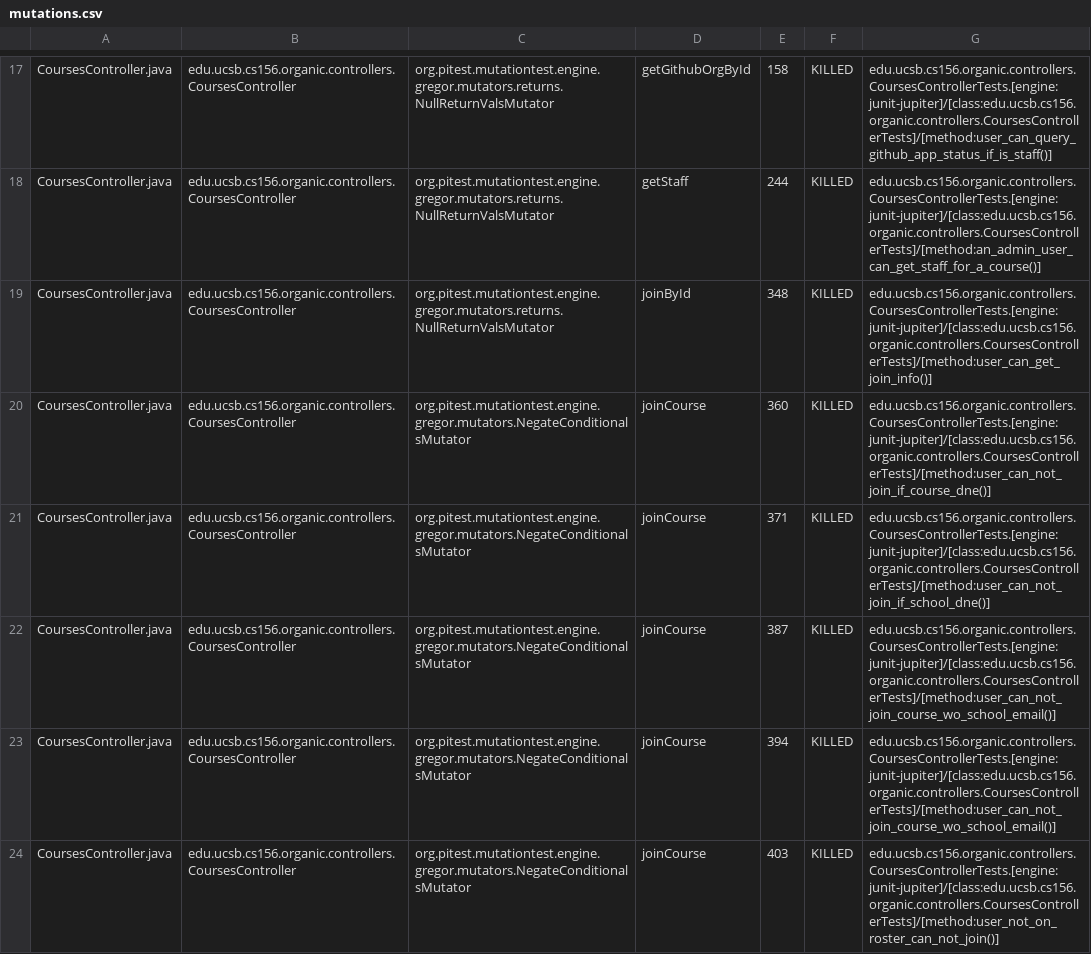
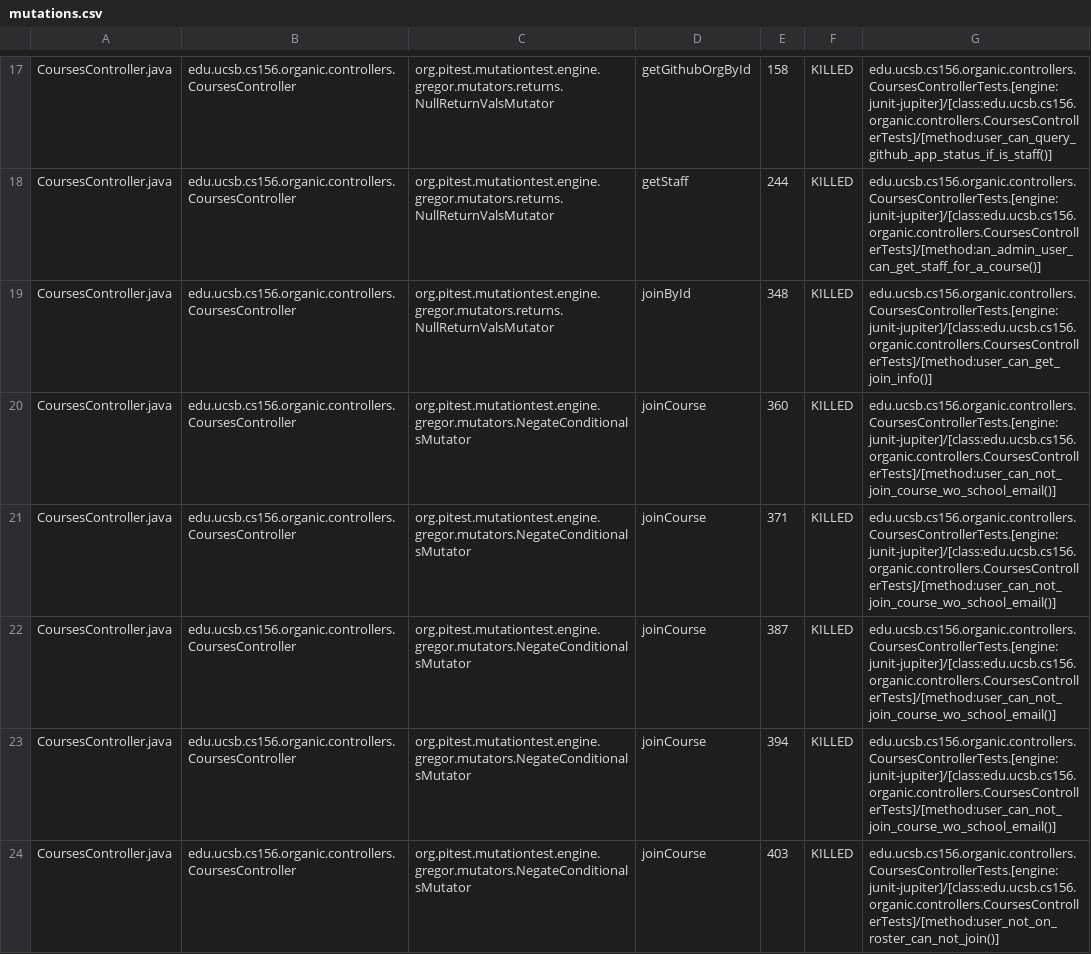
Before and after one commit to ucsb-cs156-s24/proj-organic-s24-5pm-3, a CSV file: prs/46/pitest/mutations.csv, drawn as a sheet; only a part is shown, gaps mark what is left out; the diff covers the shown part only.

Commit message:
Deploying to gh-pages from @ ucsb-cs156-s24/proj-organic-s24-5pm-3@e2adcbd8c2b87e0e8b7a78e26f300f26901b8859 🚀

```diff
--- a/prs/46/pitest/mutations.csv
+++ b/prs/46/pitest/mutations.csv
@@ -19,4 +19,4 @@ CoursesController.java,edu.ucsb.cs156.organic.controllers.CoursesController,org.
 CoursesController.java,edu.ucsb.cs156.organic.controllers.CoursesController,org.pitest.mutationtest.engine.gregor.mutators.returns.NullReturnValsMutator,joinById,348,KILLED,edu.ucsb.cs156.organic.controllers.CoursesControllerTests.[engine:junit-jupiter]/[class:edu.ucsb.cs156.organic.controllers.CoursesControllerTests]/[method:user_can_get_join_info()]
-CoursesController.java,edu.ucsb.cs156.organic.controllers.CoursesController,org.pitest.mutationtest.engine.gregor.mutators.NegateConditionalsMutator,joinCourse,360,KILLED,edu.ucsb.cs156.organic.controllers.CoursesControllerTests.[engine:junit-jupiter]/[class:edu.ucsb.cs156.organic.controllers.CoursesControllerTests]/[method:user_can_not_join_if_course_dne()]
-CoursesController.java,edu.ucsb.cs156.organic.controllers.CoursesController,org.pitest.mutationtest.engine.gregor.mutators.NegateConditionalsMutator,joinCourse,371,KILLED,edu.ucsb.cs156.organic.controllers.CoursesControllerTests.[engine:junit-jupiter]/[class:edu.ucsb.cs156.organic.controllers.CoursesControllerTests]/[method:user_can_not_join_if_school_dne()]
+CoursesController.java,edu.ucsb.cs156.organic.controllers.CoursesController,org.pitest.mutationtest.engine.gregor.mutators.NegateConditionalsMutator,joinCourse,360,KILLED,edu.ucsb.cs156.organic.controllers.CoursesControllerTests.[engine:junit-jupiter]/[class:edu.ucsb.cs156.organic.controllers.CoursesControllerTests]/[method:user_can_not_join_course_wo_school_email()]
+CoursesController.java,edu.ucsb.cs156.organic.controllers.CoursesController,org.pitest.mutationtest.engine.gregor.mutators.NegateConditionalsMutator,joinCourse,371,KILLED,edu.ucsb.cs156.organic.controllers.CoursesControllerTests.[engine:junit-jupiter]/[class:edu.ucsb.cs156.organic.controllers.CoursesControllerTests]/[method:user_can_not_join_course_wo_school_email()]
 CoursesController.java,edu.ucsb.cs156.organic.controllers.CoursesController,org.pitest.mutationtest.engine.gregor.mutators.NegateConditionalsMutator,joinCourse,387,KILLED,edu.ucsb.cs156.organic.controllers.CoursesControllerTests.[engine:junit-jupiter]/[class:edu.ucsb.cs156.organic.controllers.CoursesControllerTests]/[method:user_can_not_join_course_wo_school_email()]
```
Also changed, not shown: 29 edited cells elsewhere in this file, 21 other files.
